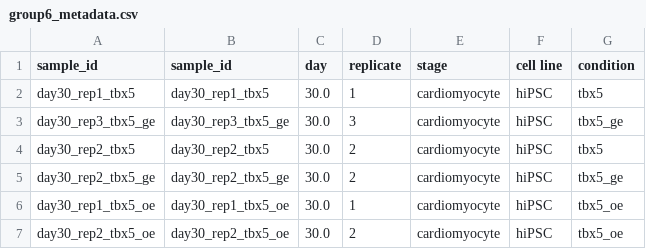
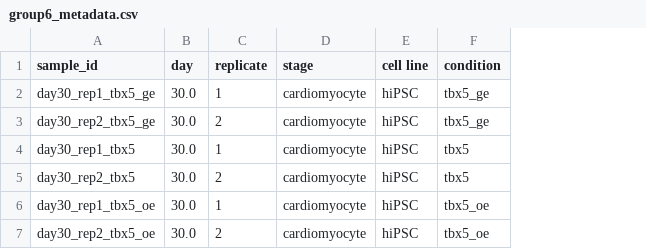
Before and after one commit to LACDR-CDS/SCDR_RNAseq, a CSV file: Session3and4/data/group6_metadata.csv, drawn as a sheet; removed rows and columns are numbered as before the commit, all else as after; the diff names each change by its address in the sheet, - before the commit and + after, or states it on an @@ line.

```diff
--- a/Session3and4/data/group6_metadata.csv
+++ b/Session3and4/data/group6_metadata.csv
-column B (sample_id), row 2: day30_rep1_tbx5; row 4: day30_rep2_tbx5; rows 6-7: day30_rep1_tbx5_oe | day30_rep2_tbx5_oe
+row 2: day30_rep1_tbx5_ge | 30.0 | 1 | cardiomyocyte | hiPSC | tbx5_ge
@@ row 5 moved to row 3: day30_rep2_tbx5_ge @@
-row 3: day30_rep3_tbx5_ge | day30_rep3_tbx5_ge | 30.0 | 3 | cardiomyocyte | hiPSC | tbx5_ge
```
Also changed, not shown: 1 other file.
